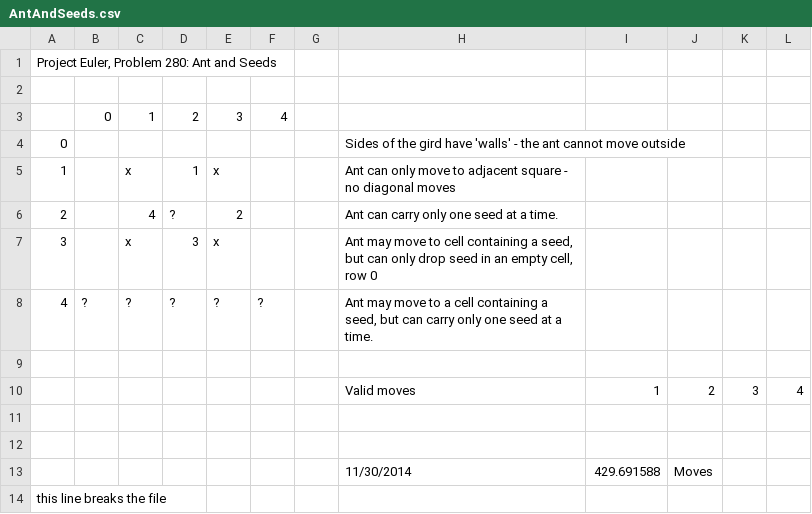
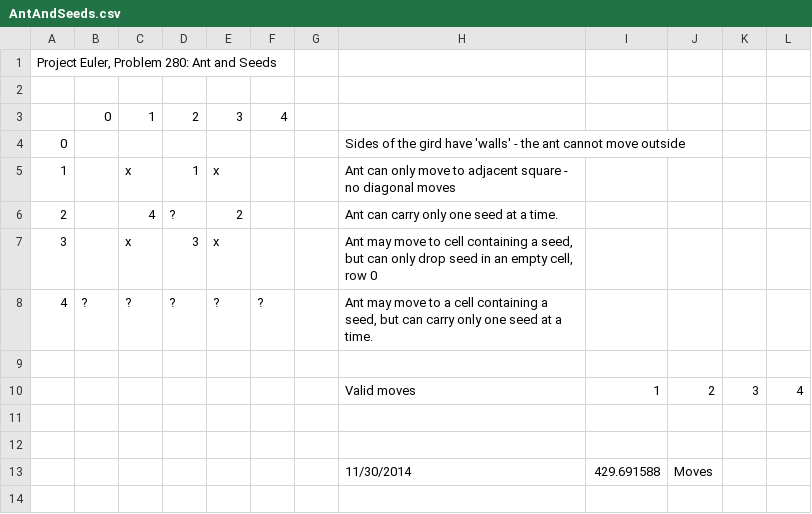
Before and after one commit to douggal/Ant-n-Seeds, a CSV file: AntAndSeeds.csv, drawn as a sheet.

Commit message:
Revert "Test roll back of bad change"
This reverts commit edfd18cefad503de3969fd9aecc48633e1154ca6.

```diff
--- a/AntAndSeeds.csv
+++ b/AntAndSeeds.csv
@@ -13,2 +13 @@
 ,,,,,,,11/30/2014,429.691588,Moves,,
-this line breaks the file
```
